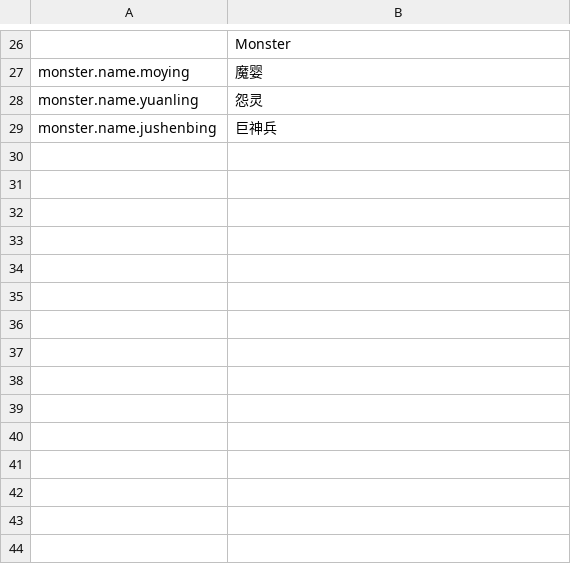
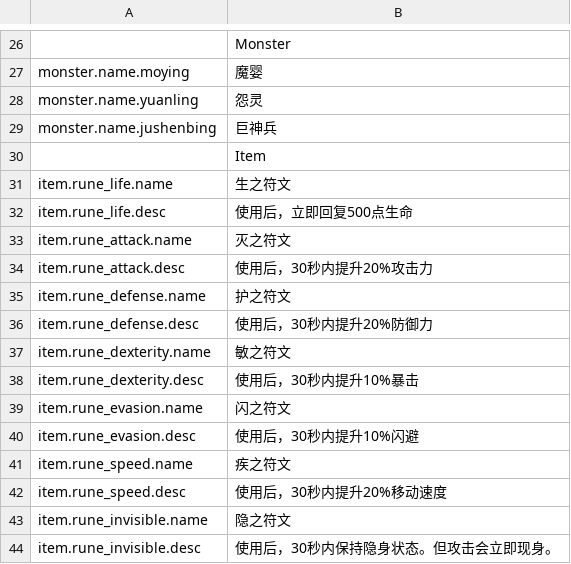
Before and after one commit to sigmadruid/NewMaze, a CSV file: Assets/StreamingAssets/Configs/TextDataConfig.csv, drawn as a sheet; only a part is shown, gaps mark what is left out.

```diff
--- a/Assets/StreamingAssets/Configs/TextDataConfig.csv
+++ b/Assets/StreamingAssets/Configs/TextDataConfig.csv
@@ -29 +29,16 @@ monster.name.yuanling,怨灵
 monster.name.jushenbing,巨神兵
+,Item
+item.rune_life.name,生之符文
+item.rune_life.desc,使用后，立即回复500点生命
+item.rune_attack.name,灭之符文
+item.rune_attack.desc,使用后，30秒内提升20%攻击力
+item.rune_defense.name,护之符文
+item.rune_defense.desc,使用后，30秒内提升20%防御力
+item.rune_dexterity.name,敏之符文
+item.rune_dexterity.desc,使用后，30秒内提升10%暴击
+item.rune_evasion.name,闪之符文
+item.rune_evasion.desc,使用后，30秒内提升10%闪避
+item.rune_speed.name,疾之符文
+item.rune_speed.desc,使用后，30秒内提升20%移动速度
+item.rune_invisible.name,隐之符文
+item.rune_invisible.desc,使用后，30秒内保持隐身状态。但攻击会立即现身。
```
Also changed, not shown: Assets/StreamingAssets/Configs/ItemDataConfig.csv, 53 other files.
